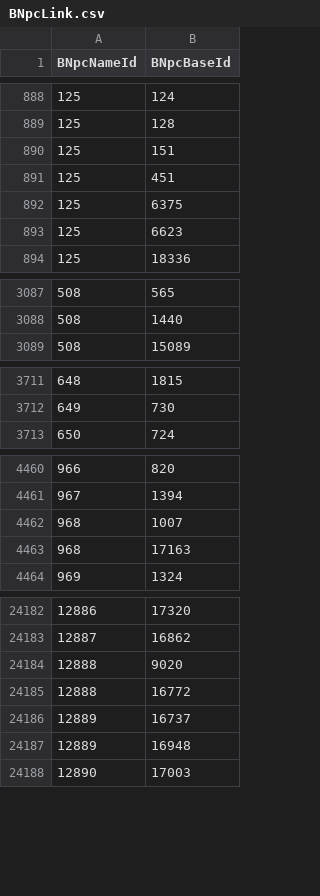
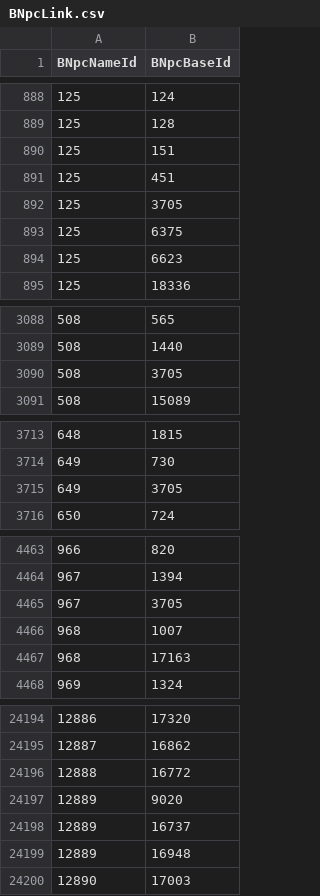
Before and after one commit to Critical-Impact/LuminaSupplemental, a CSV file: src/LuminaSupplemental.Excel/Generated/BNpcLink.csv, drawn as a sheet; only a part is shown, gaps mark what is left out; the diff covers the shown part only.

```diff
--- a/src/LuminaSupplemental.Excel/Generated/BNpcLink.csv
+++ b/src/LuminaSupplemental.Excel/Generated/BNpcLink.csv
@@ -891,2 +891,3 @@ BNpcNameId,BNpcBaseId
 125,451
+125,3705
 125,6375
@@ -3088,2 +3089,3 @@ BNpcNameId,BNpcBaseId
 508,1440
+508,3705
 508,15089
@@ -3712,2 +3714,3 @@ BNpcNameId,BNpcBaseId
 649,730
+649,3705
 650,724
@@ -4461,2 +4464,3 @@ BNpcNameId,BNpcBaseId
 967,1394
+967,3705
 968,1007
@@ -24183,4 +24195,4 @@ BNpcNameId,BNpcBaseId
 12887,16862
-12888,9020
 12888,16772
+12889,9020
 12889,16737
```
Also changed, not shown: 22 added rows and 13 removed rows elsewhere in this file, 4 other files.
